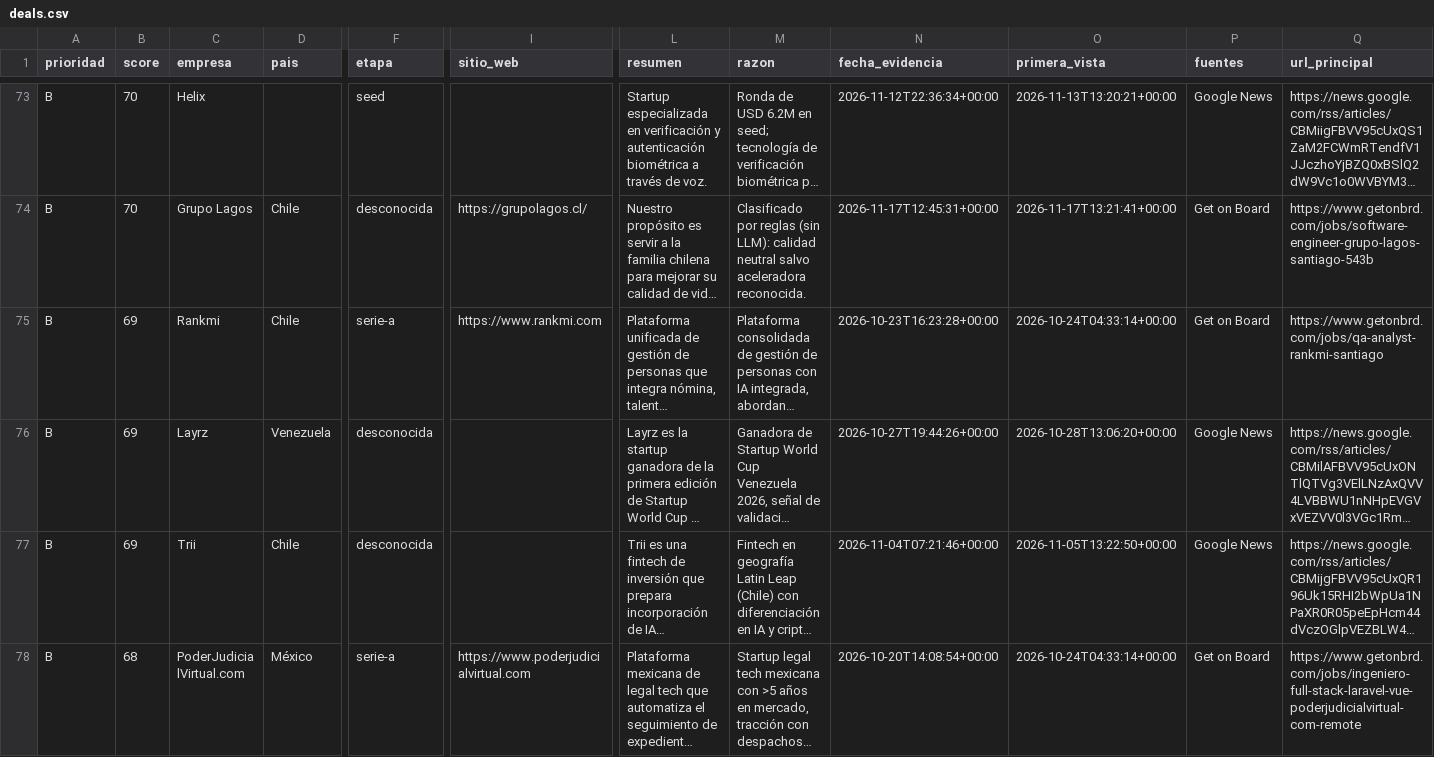
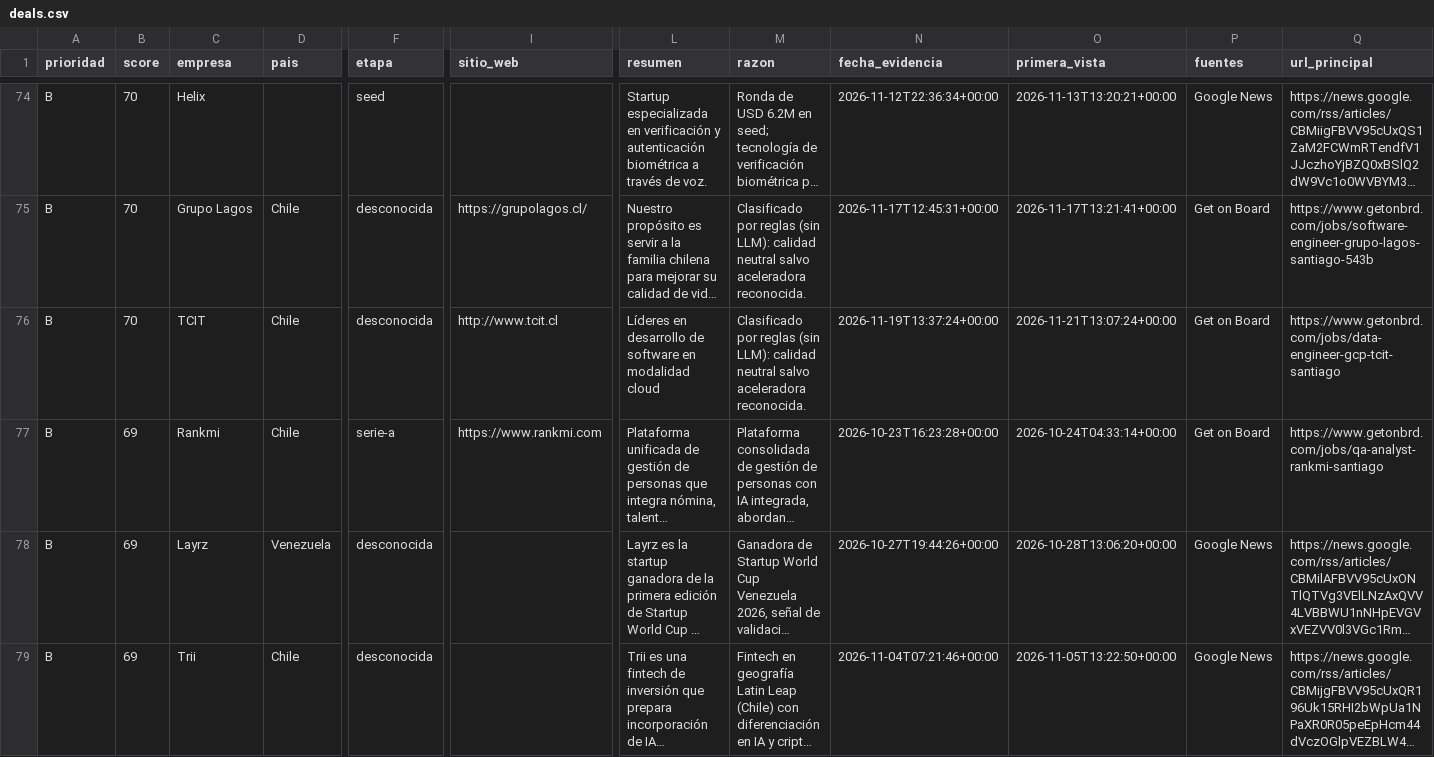
Before and after one commit to victoralfredolau/latin-leap-dealflow, a CSV file: docs/deals.csv, drawn as a sheet; only a part is shown, gaps mark what is left out; the shorter side is filled out with more unchanged rows; long unchanged cells end in …; rows hold the shown columns only; the diff covers the shown part only; the diff names each change by its address in the sheet, - before the commit and + after, or states it on an @@ line.

```diff
--- a/docs/deals.csv
+++ b/docs/deals.csv
+row 76: B | 70 | TCIT | Chile | desconocida | http://www.tcit.cl | Líderes en desarrollo de software en modalidad cloud | Clasificado por reglas (sin LLM): calidad neutral salvo aceleradora reconocida. | 2026-11-19T13:37:24+00:00 | 2026-11-21T13:07:24+00:00 | Get on Board | https://www.getonbrd.com/jobs/data-engineer-gcp-tcit-santiago
```
Also changed, not shown: 5 added rows, 3 removed rows and 5 edited cells elsewhere in this file, 6 other files.
